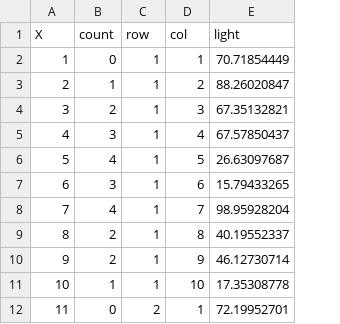
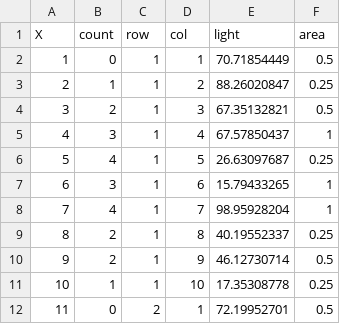
Before and after one commit to Rstats-courses/MasterUHU, a CSV file: datasets/seedlings.csv, drawn as a sheet; only a part is shown; the diff names each change by its address in the sheet, - before the commit and + after, or states it on an @@ line.

Commit message:
update slides and datasets

```diff
--- a/datasets/seedlings.csv
+++ b/datasets/seedlings.csv
+column F (area), rows 2-12: 0.5 | 0.25 | 0.5 | 1 | 0.25 | 1 | 1 | 0.25 | 0.5 | 0.25 | 0.5
```
Also changed, not shown: datasets/UN_GDP_infantmortality.csv, datasets/trees.csv, 11 other files.
